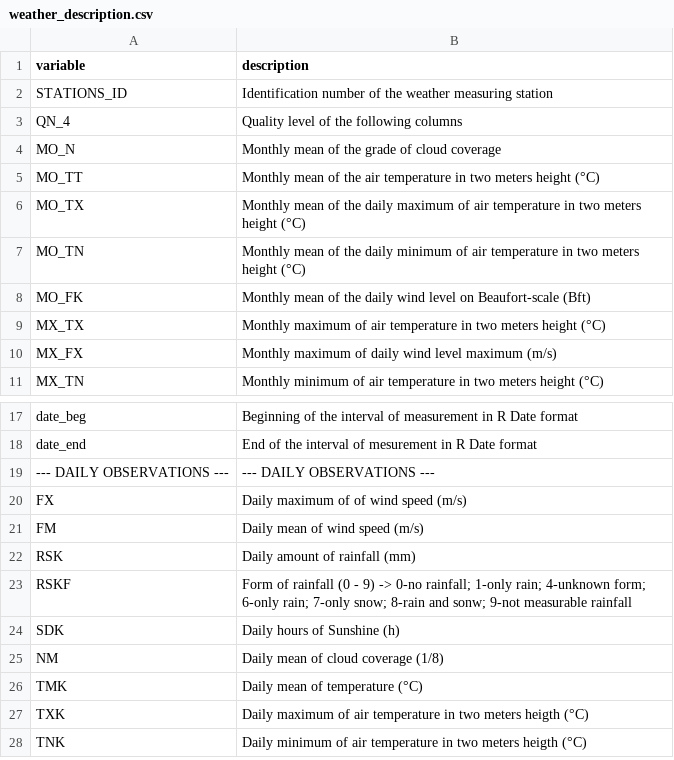
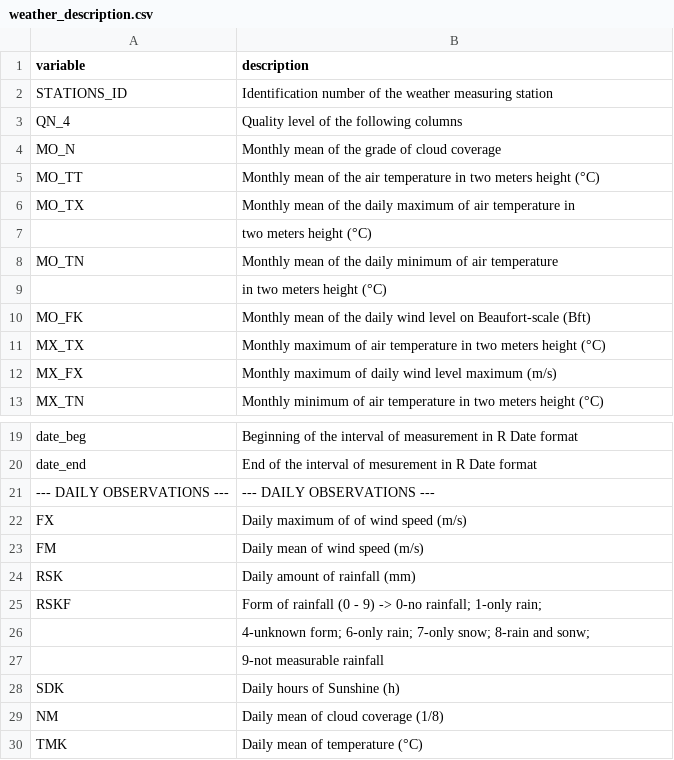
Before and after one commit to tim-p95/SPL-WISE-2018, a CSV file: SPL_WeatherTourism_01preparation/weather_description.csv, drawn as a sheet; only a part is shown, gaps mark what is left out; the shorter side is filled out with more unchanged rows.

Commit message:
description weather

```diff
--- a/SPL_WeatherTourism_01preparation/weather_description.csv
+++ b/SPL_WeatherTourism_01preparation/weather_description.csv
@@ -5,4 +5,6 @@ MO_N;Monthly mean of the grade of cloud coverage
 MO_TT;Monthly mean of the air temperature in two meters height (°C)
-MO_TX;Monthly mean of the daily maximum of air temperature in two meters height (°C)
-MO_TN;Monthly mean of the daily minimum of air temperature in two meters height (°C)
+MO_TX;Monthly mean of the daily maximum of air temperature in
+;two meters height (°C)
+MO_TN;Monthly mean of the daily minimum of air temperature
+;in two meters height (°C)
 MO_FK;Monthly mean of the daily wind level on Beaufort-scale (Bft)
@@ -22,3 +24,5 @@ FM;Daily mean of wind speed (m/s)
 RSK;Daily amount of rainfall (mm)
-RSKF;"Form of rainfall (0 - 9) -> 0-no rainfall; 1-only rain; 4-unknown form; 6-only rain; 7-only snow; 8-rain and sonw; 9-not measurable rainfall"
+RSKF;"Form of rainfall (0 - 9) -> 0-no rainfall; 1-only rain; "
+;"4-unknown form; 6-only rain; 7-only snow; 8-rain and sonw; "
+;9-not measurable rainfall
 SDK;Daily hours of Sunshine (h)
```
